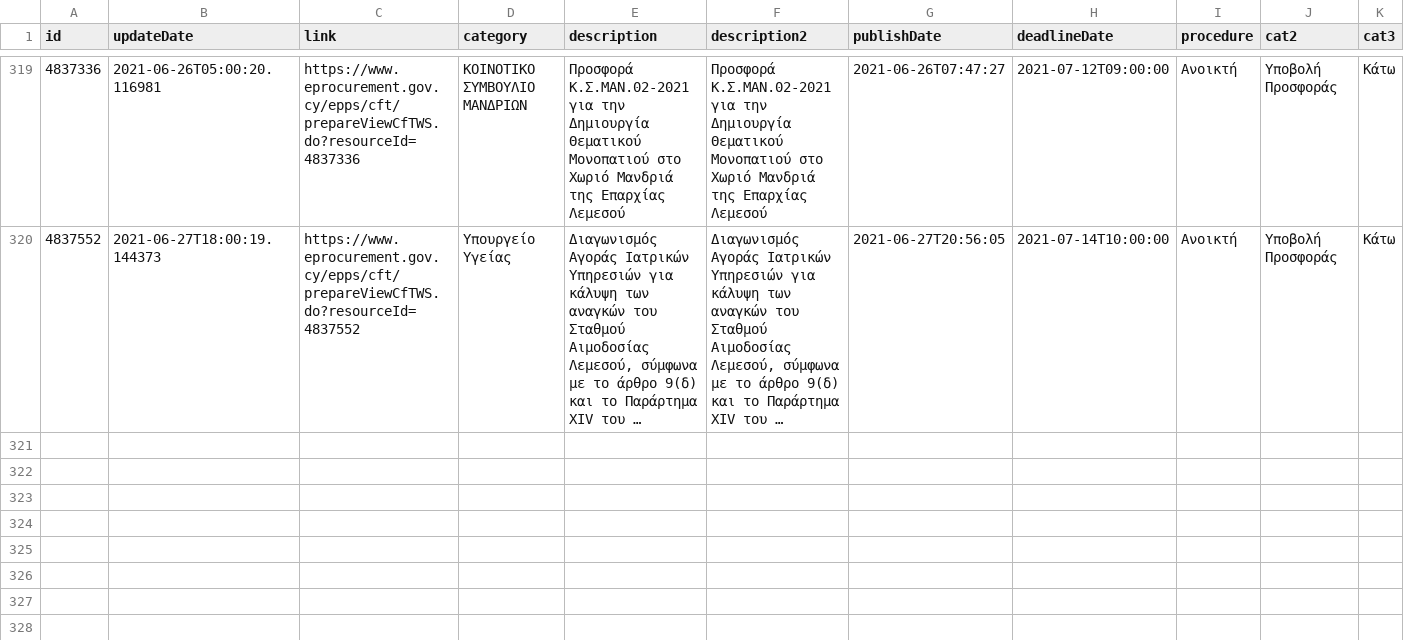
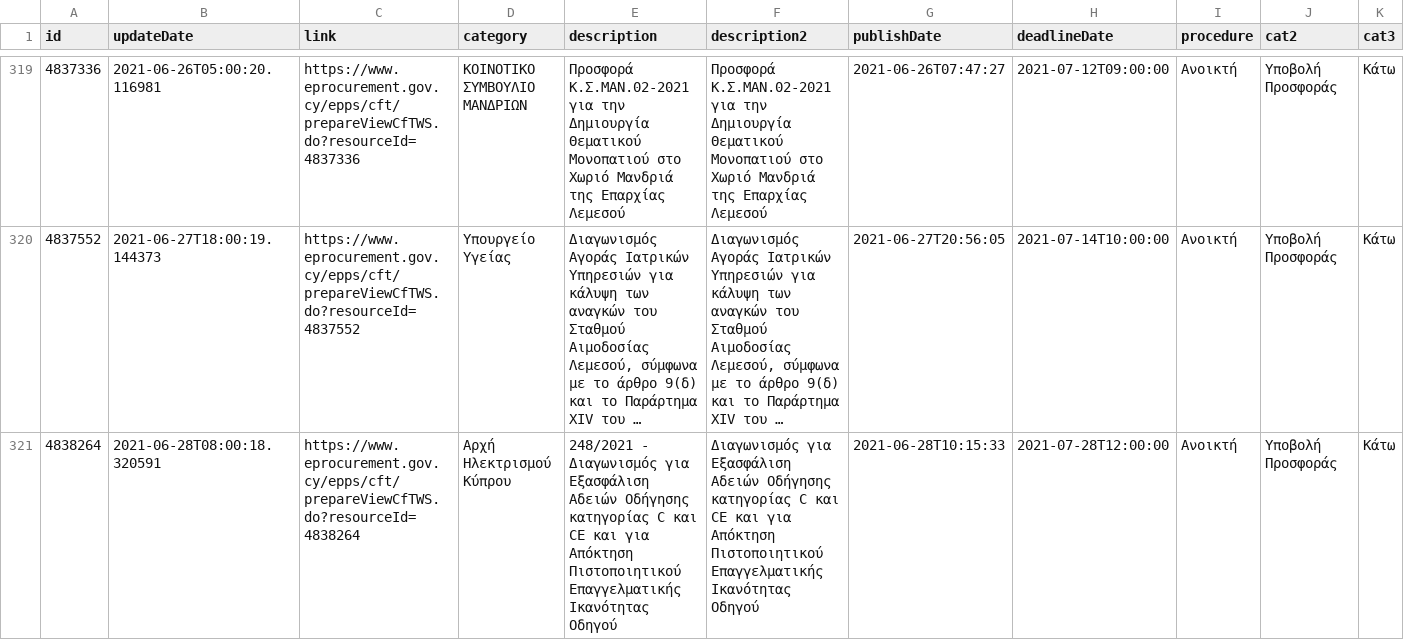
Before and after one commit to kapiosk/eprocurement, a CSV file: eproc.csv, drawn as a sheet; only a part is shown, gaps mark what is left out; long unchanged cells end in …; rows hold the shown columns only; the diff names each change by its address in the sheet, - before the commit and + after, or states it on an @@ line.

Commit message:
bot

```diff
--- a/eproc.csv
+++ b/eproc.csv
+row 321: 4838264 | 2021-06-28T08:00:18.320591 | https://www.eprocurement.gov.cy/epps/cft/prepareViewCfTWS.do?resourceId=4838264 | Αρχή Ηλεκτρισμού Κύπρου | 248/2021 - Διαγωνισμός για Εξασφάλιση Αδειών Οδήγησης κατηγορίας C και CE και για Απόκτηση Πιστοποιητικού Επαγγελματικής Ικανότητας Οδηγού | Διαγωνισμός για Εξασφάλιση Αδειών Οδήγησης κατηγορίας C και CE και για Απόκτηση Πιστοποιητικού Επαγγελματικής Ικανότητας Οδηγού | 2021-06-28T10:15:33 | 2021-07-28T12:00:00 | Ανοικτή | Υποβολή Προσφοράς | Κάτω
```
